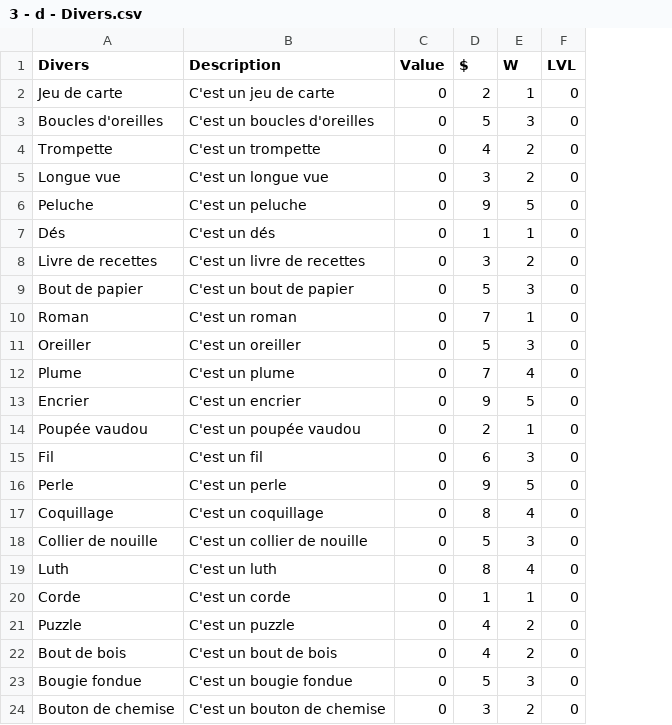
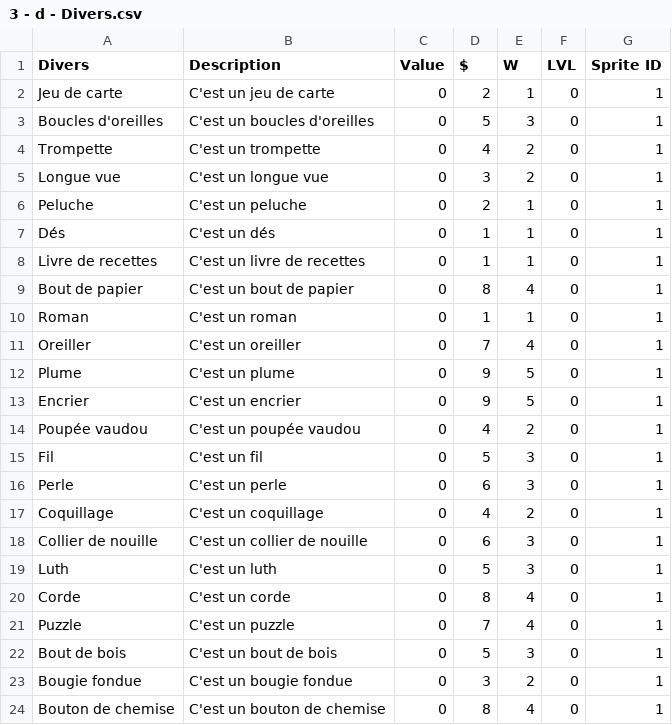
Before and after one commit to Gabylone/Bobby-Duck, a CSV file: Bobby Dick/Assets/Resources/Items/CSVs/3 - d - Divers.csv, drawn as a sheet; only a part is shown; the diff covers the shown part only; the diff names each change by its address in the sheet, - before the commit and + after, or states it on an @@ line.

```diff
--- a/Bobby Dick/Assets/Resources/Items/CSVs/3 - d - Divers.csv
+++ b/Bobby Dick/Assets/Resources/Items/CSVs/3 - d - Divers.csv
+column G (Sprite ID), rows 2-24: all 1
-D6 ($): 9
+D6 ($): 2
-E6 (W): 5
+E6 (W): 1
-D8 ($): 3
+D8 ($): 1
-E8 (W): 2
+E8 (W): 1
-D9 ($): 5
+D9 ($): 8
-E9 (W): 3
+E9 (W): 4
-D10 ($): 7
+D10 ($): 1
-D11 ($): 5
+D11 ($): 7
-E11 (W): 3
+E11 (W): 4
-D12 ($): 7
+D12 ($): 9
-E12 (W): 4
+E12 (W): 5
-D14 ($): 2
+D14 ($): 4
-E14 (W): 1
+E14 (W): 2
-D15 ($): 6
+D15 ($): 5
-D16 ($): 9
+D16 ($): 6
-E16 (W): 5
+E16 (W): 3
-D17 ($): 8
+D17 ($): 4
-E17 (W): 4
+E17 (W): 2
-D18 ($): 5
+D18 ($): 6
-D19 ($): 8
+D19 ($): 5
-E19 (W): 4
+E19 (W): 3
-D20 ($): 1
+D20 ($): 8
-E20 (W): 1
+E20 (W): 4
-D21 ($): 4
+D21 ($): 7
-E21 (W): 2
+E21 (W): 4
-D22 ($): 4
+D22 ($): 5
-E22 (W): 2
+E22 (W): 3
-D23 ($): 5
+D23 ($): 3
-E23 (W): 3
+E23 (W): 2
-D24 ($): 3
+D24 ($): 8
-E24 (W): 2
+E24 (W): 4
```
Also changed, not shown: 8 edited cells elsewhere in this file, Bobby Dick/Assets/Resources/Items/CSVs/0 - a - Provisions.csv, Bobby Dick/Assets/Resources/Items/CSVs/1 - b - Armes.csv, 23 other files.
